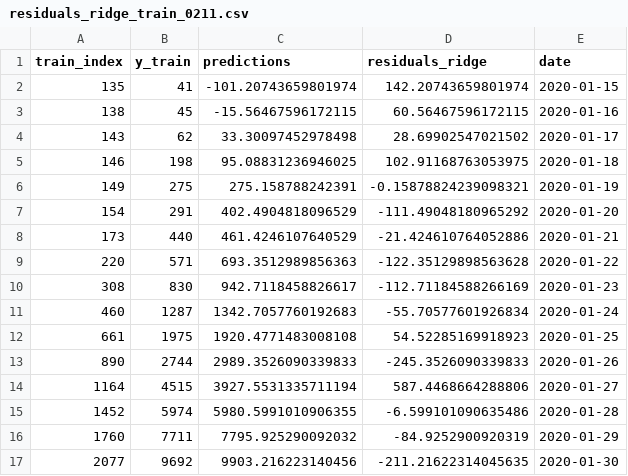
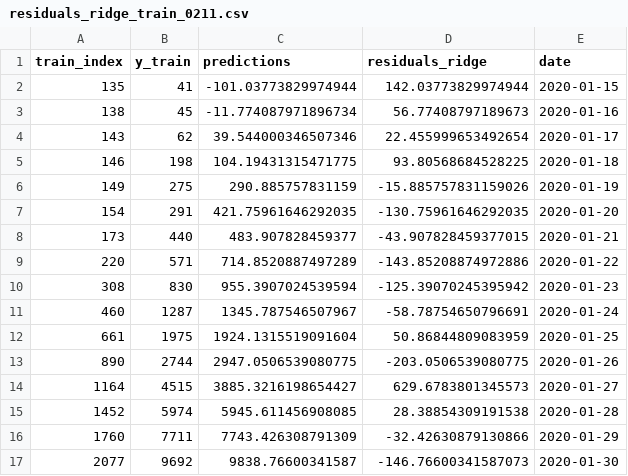
Before and after one commit to docligot/CoronaTracker-simulteModel, a CSV file: baseline-regression/ridge_prediction/residuals_ridge_train_0211.csv, drawn as a sheet; only a part is shown; the diff covers the shown part only.

Commit message:
update model result using uodated data. Polynomial looks worse. Will do tasks tomorrow

```diff
--- a/baseline-regression/ridge_prediction/residuals_ridge_train_0211.csv
+++ b/baseline-regression/ridge_prediction/residuals_ridge_train_0211.csv
@@ -1,17 +1,17 @@
 train_index,y_train,predictions,residuals_ridge,date
-135,41,-101.20743659801974,142.20743659801974,2020-01-15
-138,45,-15.56467596172115,60.56467596172115,2020-01-16
-143,62,33.30097452978498,28.69902547021502,2020-01-17
-146,198,95.08831236946025,102.91168763053975,2020-01-18
-149,275,275.158788242391,-0.15878824239098321,2020-01-19
-154,291,402.4904818096529,-111.49048180965292,2020-01-20
-173,440,461.4246107640529,-21.424610764052886,2020-01-21
-220,571,693.3512989856363,-122.35129898563628,2020-01-22
-308,830,942.7118458826617,-112.71184588266169,2020-01-23
-460,1287,1342.7057760192683,-55.70577601926834,2020-01-24
-661,1975,1920.4771483008108,54.52285169918923,2020-01-25
-890,2744,2989.3526090339833,-245.3526090339833,2020-01-26
-1164,4515,3927.5531335711194,587.4468664288806,2020-01-27
-1452,5974,5980.5991010906355,-6.599101090635486,2020-01-28
-1760,7711,7795.925290092032,-84.9252900920319,2020-01-29
-2077,9692,9903.216223140456,-211.21622314045635,2020-01-30
+135,41,-101.03773829974944,142.03773829974944,2020-01-15
+138,45,-11.774087971896734,56.77408797189673,2020-01-16
+143,62,39.544000346507346,22.455999653492654,2020-01-17
+146,198,104.19431315471775,93.80568684528225,2020-01-18
+149,275,290.885757831159,-15.885757831159026,2020-01-19
+154,291,421.75961646292035,-130.75961646292035,2020-01-20
+173,440,483.907828459377,-43.907828459377015,2020-01-21
+220,571,714.8520887497289,-143.85208874972886,2020-01-22
+308,830,955.3907024539594,-125.39070245395942,2020-01-23
+460,1287,1345.787546507967,-58.78754650796691,2020-01-24
+661,1975,1924.1315519091604,50.86844809083959,2020-01-25
+890,2744,2947.0506539080775,-203.0506539080775,2020-01-26
+1164,4515,3885.3216198654427,629.6783801345573,2020-01-27
+1452,5974,5945.611456908085,28.38854309191538,2020-01-28
+1760,7711,7743.426308791309,-32.42630879130866,2020-01-29
+2077,9692,9838.76600341587,-146.76600341587073,2020-01-30
```
Also changed, not shown: 1 added row and 10 edited cells elsewhere in this file, baseline-regression/ridge_prediction/residuals_ridge_test_0211.csv, 8 other files.
